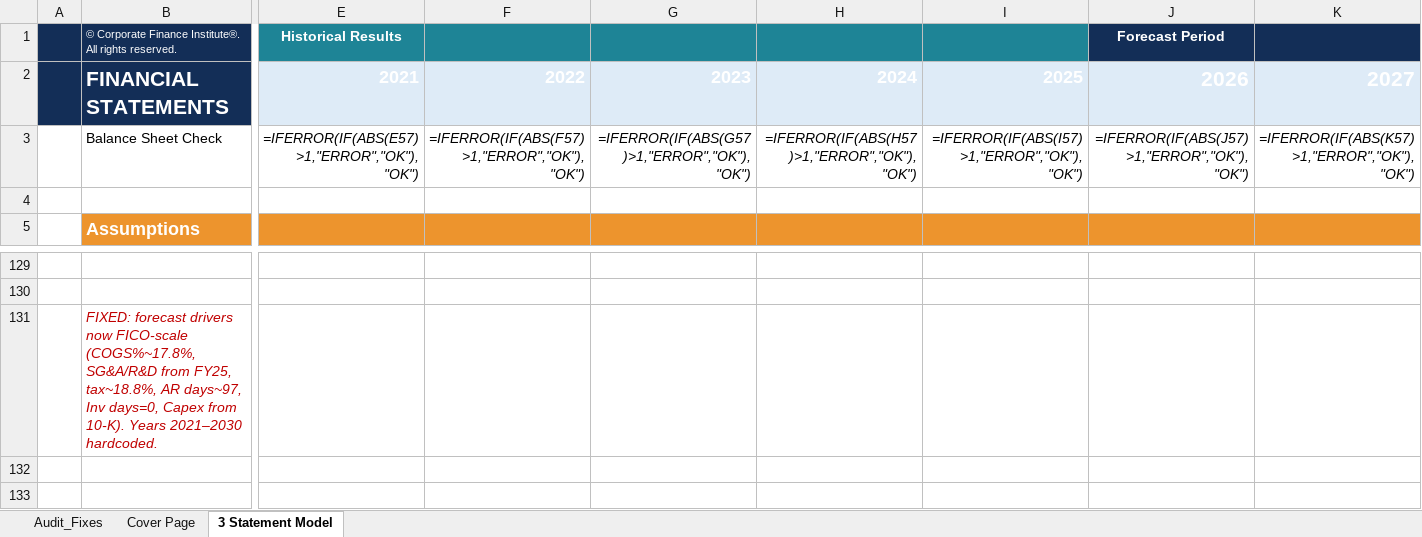
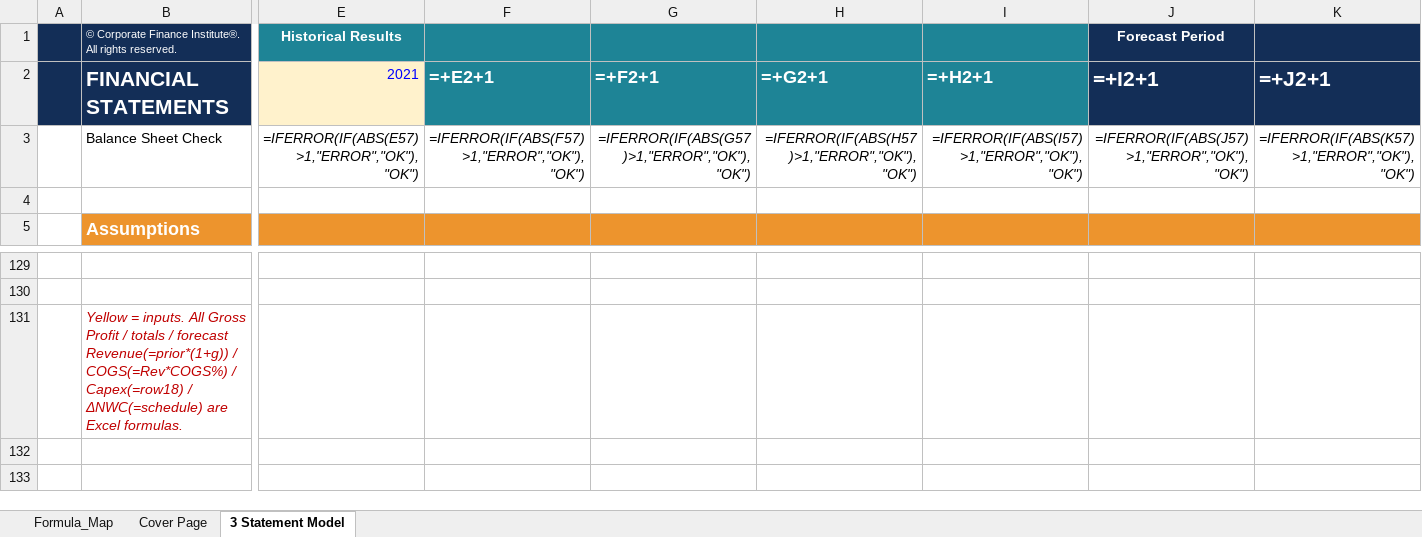
Before and after one commit to vengeanceaiUSC/Rainmaker, an Excel workbook: FICO/3S_FICO.xlsx, sheet 3 Statement Model, drawn as a sheet; only a part is shown, gaps mark what is left out; values as stored, in another font and other column widths than the file's, no borders; formulas without a stored value are shown as written; charts and pictures and conditional formats not drawn; removed rows and columns are numbered as before the commit, all else as after; rows hold the shown columns only; the diff names each change by its address in the sheet, - before the commit and + after, or states it on an @@ line.

```diff
--- a/FICO/3S_FICO.xlsx (sheet 3 Statement Model)
+++ b/FICO/3S_FICO.xlsx (sheet 3 Statement Model)
-sheet tab: Audit_Fixes
+sheet tab: Formula_Map
-row 2:  | FINANCIAL STATEMENTS | 2021 | 2022 | 2023 | 2024 | 2025 | 2026 | 2027
+row 2:  | FINANCIAL STATEMENTS | 2021 | =+E2+1 | =+F2+1 | =+G2+1 | =+H2+1 | =+I2+1 | =+J2+1
-B131: FIXED: forecast drivers now FICO-scale (COGS%~17.8%, SG&A/R&D from FY25, tax~18.8%, AR days~97, Inv days=0, Capex from 10-K). Years 2021–2030 hardcoded.
+B131: Yellow = inputs. All Gross Profit / totals / forecast Revenue(=prior*(1+g)) / COGS(=Rev*COGS%) / Capex(=row18) / ΔNWC(=schedule) are Excel formulas.
```
Also changed, not shown: sheet Formula_Map, sheet Cover Page, hidden cells, charts or pictures, FICO/DCF_FICO.xlsx, FICO/FICO_3S_DCF_Joined.xlsx, 2 other files.
